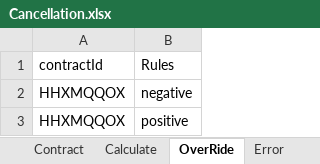
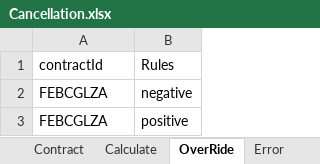
Before and after one commit to NIITMohit/JavaOcean, an Excel workbook: automation/Repository/Cancellation.xlsx, sheet OverRide, drawn as a sheet; values as stored, in another font and other column widths than the file's, no borders; the diff names each change by its address in the sheet, - before the commit and + after, or states it on an @@ line.

Commit message:
Moht

```diff
--- a/automation/Repository/Cancellation.xlsx (sheet OverRide)
+++ b/automation/Repository/Cancellation.xlsx (sheet OverRide)
-A2:A3: HHXMQQOX
+A2:A3: FEBCGLZA
```
Also changed, not shown: sheet Contract.
